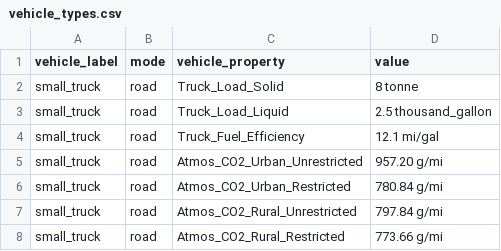
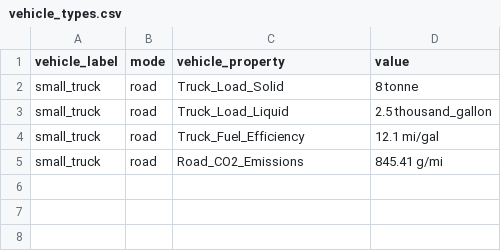
Before and after one commit to VolpeUSDOT/FTOT-Public, a CSV file: program/lib/vehicle_types.csv, drawn as a sheet.

```diff
--- a/program/lib/vehicle_types.csv
+++ b/program/lib/vehicle_types.csv
@@ -4,5 +4,2 @@ small_truck,road,Truck_Load_Liquid,2.5 thousand_gallon
 small_truck,road,Truck_Fuel_Efficiency,12.1 mi/gal
-small_truck,road,Atmos_CO2_Urban_Unrestricted,957.20 g/mi
-small_truck,road,Atmos_CO2_Urban_Restricted,780.84 g/mi
-small_truck,road,Atmos_CO2_Rural_Unrestricted,797.84 g/mi
-small_truck,road,Atmos_CO2_Rural_Restricted,773.66 g/mi
+small_truck,road,Road_CO2_Emissions,845.41 g/mi
```
Also changed, not shown: 28 other files.
